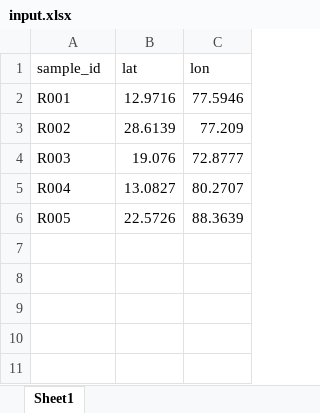
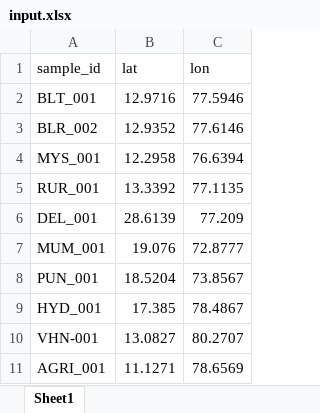
Before and after one commit to SnehaGaneshBhat/SolarTrust, an Excel workbook: inputs/input.xlsx, sheet Sheet1, drawn as a sheet; values as stored, in another font and other column widths than the file's, no borders; charts and pictures not drawn; removed rows and columns are numbered as before the commit, all else as after; the diff names each change by its address in the sheet, - before the commit and + after, or states it on an @@ line.

```diff
--- a/inputs/input.xlsx (sheet Sheet1)
+++ b/inputs/input.xlsx (sheet Sheet1)
-A2 (sample_id): R001
+A2 (sample_id): BLT_001
+row 3: BLR_002 | 12.9352 | 77.6146
+row 4: MYS_001 | 12.2958 | 76.6394
+row 5: RUR_001 | 13.3392 | 77.1135
-A6 (sample_id): R002
+A6 (sample_id): DEL_001
-A7 (sample_id): R003
+A7 (sample_id): MUM_001
+row 8: PUN_001 | 18.5204 | 73.8567
+row 9: HYD_001 | 17.385 | 78.4867
-A10 (sample_id): R004
+A10 (sample_id): VHN-001
-row 6: R005 | 22.5726 | 88.3639
+row 11: AGRI_001 | 11.1271 | 78.6569
```
Also changed, not shown: 18 other files.
